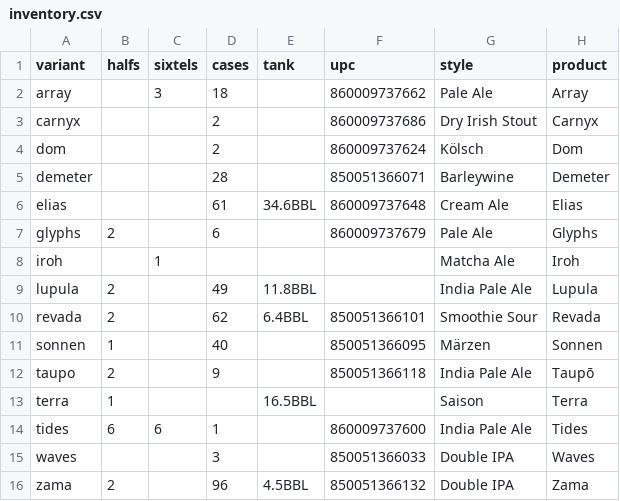
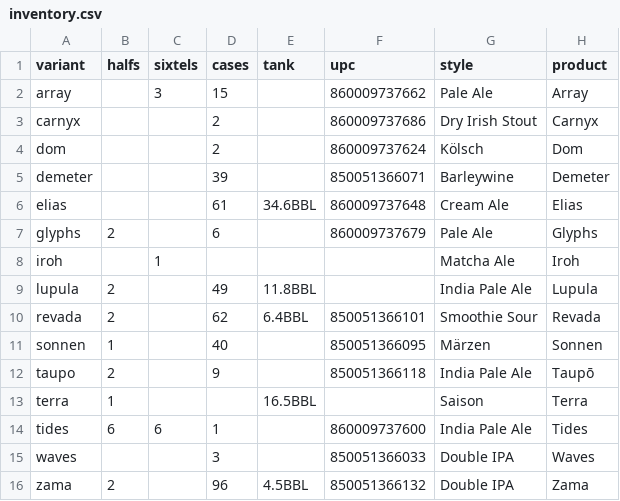
Before and after one commit to lolevbeer/site, a CSV file: _data/inventory.csv, drawn as a sheet.

Commit message:
Sync Data from google sheets

```diff
--- a/_data/inventory.csv
+++ b/_data/inventory.csv
@@ -1,6 +1,6 @@
 variant,halfs,sixtels,cases,tank,upc,style,product
-array,,3,18,,860009737662,Pale Ale,Array
+array,,3,15,,860009737662,Pale Ale,Array
 carnyx,,,2,,860009737686,Dry Irish Stout,Carnyx
 dom,,,2,,860009737624,Kölsch,Dom
-demeter,,,28,,850051366071,Barleywine,Demeter
+demeter,,,39,,850051366071,Barleywine,Demeter
 elias,,,61,34.6BBL,860009737648,Cream Ale,Elias
```
